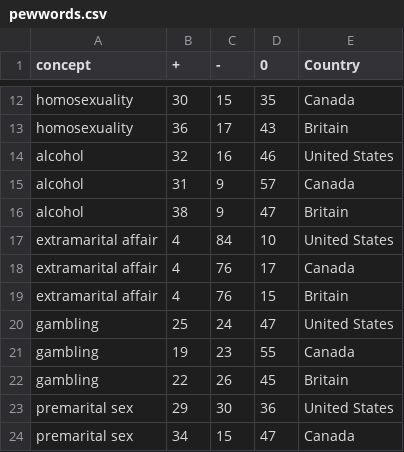
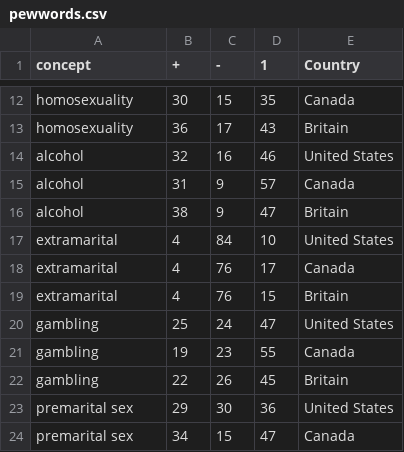
Before and after one commit to r4ferrei/morality-emergence-and-change, a CSV file: local-data/pewwords.csv, drawn as a sheet; only a part is shown, gaps mark what is left out; the diff names each change by its address in the sheet, - before the commit and + after, or states it on an @@ line.

```diff
--- a/local-data/pewwords.csv
+++ b/local-data/pewwords.csv
-D1: 0
+D1: 1
-A17:A19 (concept): extramarital affair
+A17:A19 (concept): extramarital
```
Also changed, not shown: 2 other files.
